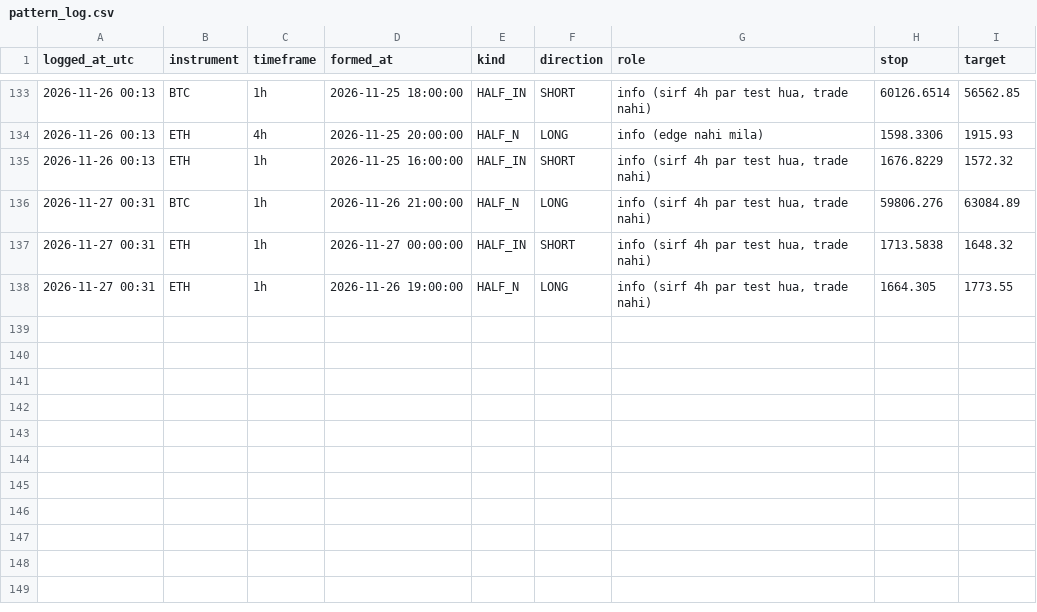
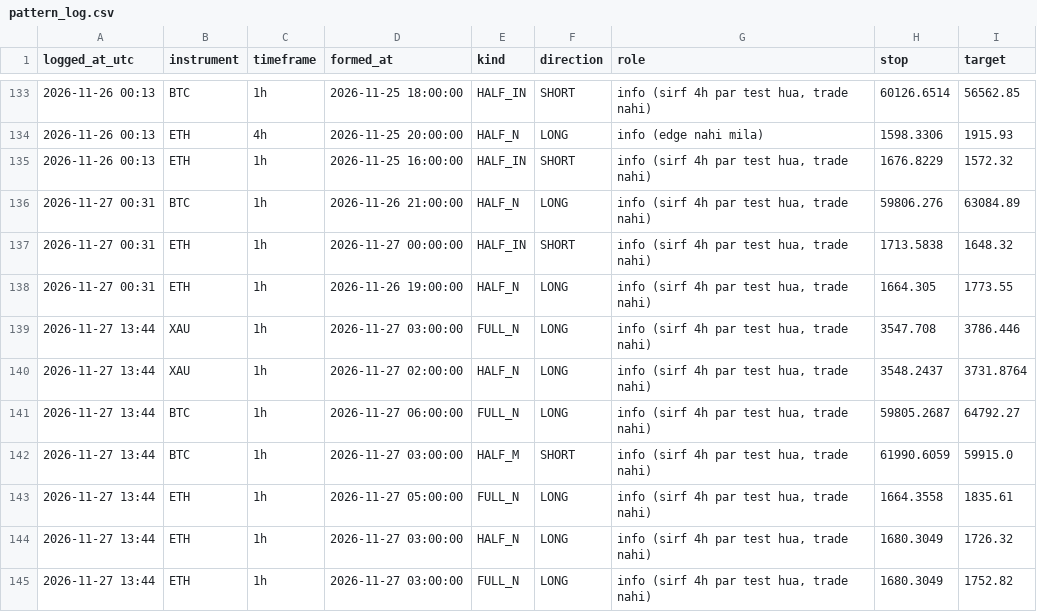
Before and after one commit to findaviator-cloud/trishika-trading, a CSV file: data/paper/pattern_log.csv, drawn as a sheet; only a part is shown, gaps mark what is left out.

Commit message:
paper: update [skip render]

```diff
--- a/data/paper/pattern_log.csv
+++ b/data/paper/pattern_log.csv
@@ -138 +138,8 @@ logged_at_utc,instrument,timeframe,formed_at,kind,direction,role,stop,target
 2026-11-27 00:31,ETH,1h,2026-11-26 19:00:00,HALF_N,LONG,"info (sirf 4h par test hua, trade nahi)",1664.305,1773.55
+2026-11-27 13:44,XAU,1h,2026-11-27 03:00:00,FULL_N,LONG,"info (sirf 4h par test hua, trade nahi)",3547.708,3786.446
+2026-11-27 13:44,XAU,1h,2026-11-27 02:00:00,HALF_N,LONG,"info (sirf 4h par test hua, trade nahi)",3548.2437,3731.8764
+2026-11-27 13:44,BTC,1h,2026-11-27 06:00:00,FULL_N,LONG,"info (sirf 4h par test hua, trade nahi)",59805.2687,64792.27
+2026-11-27 13:44,BTC,1h,2026-11-27 03:00:00,HALF_M,SHORT,"info (sirf 4h par test hua, trade nahi)",61990.6059,59915.0
+2026-11-27 13:44,ETH,1h,2026-11-27 05:00:00,FULL_N,LONG,"info (sirf 4h par test hua, trade nahi)",1664.3558,1835.61
+2026-11-27 13:44,ETH,1h,2026-11-27 03:00:00,HALF_N,LONG,"info (sirf 4h par test hua, trade nahi)",1680.3049,1726.32
+2026-11-27 13:44,ETH,1h,2026-11-27 03:00:00,FULL_N,LONG,"info (sirf 4h par test hua, trade nahi)",1680.3049,1752.82
```
Also changed, not shown: data/paper/trades.csv, 2 other files.
